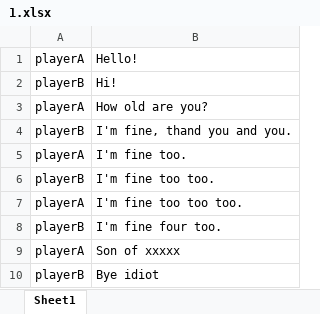
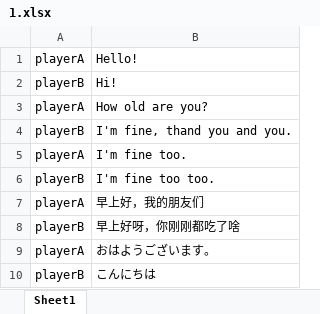
Before and after one commit to BBusagi/Unity_Learning, an Excel workbook: Project_VN learning/Assets/Resources/story/1.xlsx, sheet Sheet1, drawn as a sheet; values as stored, in another font and other column widths than the file's, no borders; the diff names each change by its address in the sheet, - before the commit and + after, or states it on an @@ line.

Commit message:
[Project_VN learning] C03

```diff
--- a/Project_VN learning/Assets/Resources/story/1.xlsx (sheet Sheet1)
+++ b/Project_VN learning/Assets/Resources/story/1.xlsx (sheet Sheet1)
-B7: I'm fine too too too.
+B7: 早上好，我的朋友们
-B8: I'm fine four too.
+B8: 早上好呀，你刚刚都吃了啥
-B9: Son of xxxxx
+B9: おはようございます。
-B10: Bye idiot
+B10: こんにちは
```
Also changed, not shown: 7 other files.
